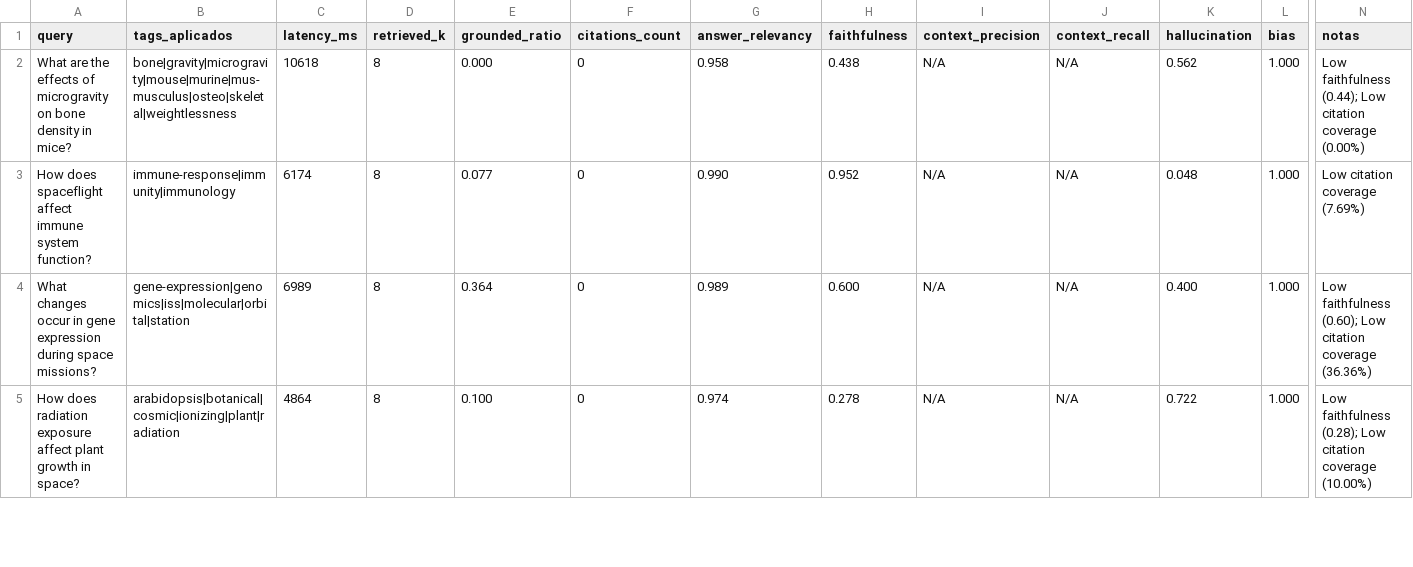
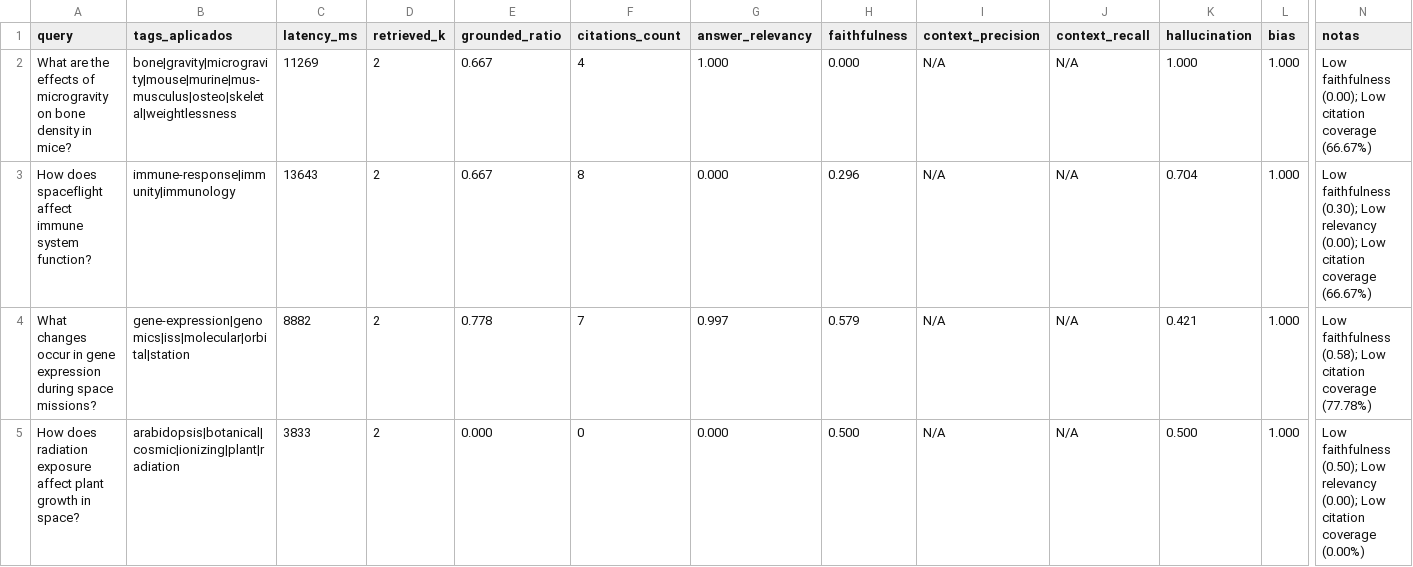
Before and after one commit to eki-team/rag-service, a CSV file: eval_rag_nasa.csv, drawn as a sheet; only a part is shown, gaps mark what is left out; the diff covers the shown part only; the diff names each change by its address in the sheet, - before the commit and + after, or states it on an @@ line.

```diff
--- a/eval_rag_nasa.csv
+++ b/eval_rag_nasa.csv
-C2 (latency_ms): 10618
+C2 (latency_ms): 11269
-D2:D5 (retrieved_k): 8
+D2:D5 (retrieved_k): 2
-E2 (grounded_ratio): 0.000
+E2 (grounded_ratio): 0.667
-F2 (citations_count): 0
+F2 (citations_count): 4
-G2 (answer_relevancy): 0.958
+G2 (answer_relevancy): 1.000
-H2 (faithfulness): 0.438
+H2 (faithfulness): 0.000
-K2 (hallucination): 0.562
+K2 (hallucination): 1.000
-N2 (notas): Low faithfulness (0.44); Low citation coverage (0.00%)
+N2 (notas): Low faithfulness (0.00); Low citation coverage (66.67%)
-C3 (latency_ms): 6174
+C3 (latency_ms): 13643
-E3 (grounded_ratio): 0.077
+E3 (grounded_ratio): 0.667
-F3 (citations_count): 0
+F3 (citations_count): 8
-G3 (answer_relevancy): 0.990
+G3 (answer_relevancy): 0.000
-H3 (faithfulness): 0.952
+H3 (faithfulness): 0.296
-K3 (hallucination): 0.048
+K3 (hallucination): 0.704
-N3 (notas): Low citation coverage (7.69%)
+N3 (notas): Low faithfulness (0.30); Low relevancy (0.00); Low citation coverage (66.67%)
-C4 (latency_ms): 6989
+C4 (latency_ms): 8882
-E4 (grounded_ratio): 0.364
+E4 (grounded_ratio): 0.778
-F4 (citations_count): 0
+F4 (citations_count): 7
-G4 (answer_relevancy): 0.989
+G4 (answer_relevancy): 0.997
-H4 (faithfulness): 0.600
+H4 (faithfulness): 0.579
-K4 (hallucination): 0.400
+K4 (hallucination): 0.421
-N4 (notas): Low faithfulness (0.60); Low citation coverage (36.36%)
+N4 (notas): Low faithfulness (0.58); Low citation coverage (77.78%)
-C5 (latency_ms): 4864
+C5 (latency_ms): 3833
-E5 (grounded_ratio): 0.100
+E5 (grounded_ratio): 0.000
-G5 (answer_relevancy): 0.974
+G5 (answer_relevancy): 0.000
-H5 (faithfulness): 0.278
+H5 (faithfulness): 0.500
-K5 (hallucination): 0.722
+K5 (hallucination): 0.500
-N5 (notas): Low faithfulness (0.28); Low citation coverage (10.00%)
+N5 (notas): Low faithfulness (0.50); Low relevancy (0.00); Low citation coverage (0.00%)
```
Also changed, not shown: 82 edited cells elsewhere in this file, 11 other files.
